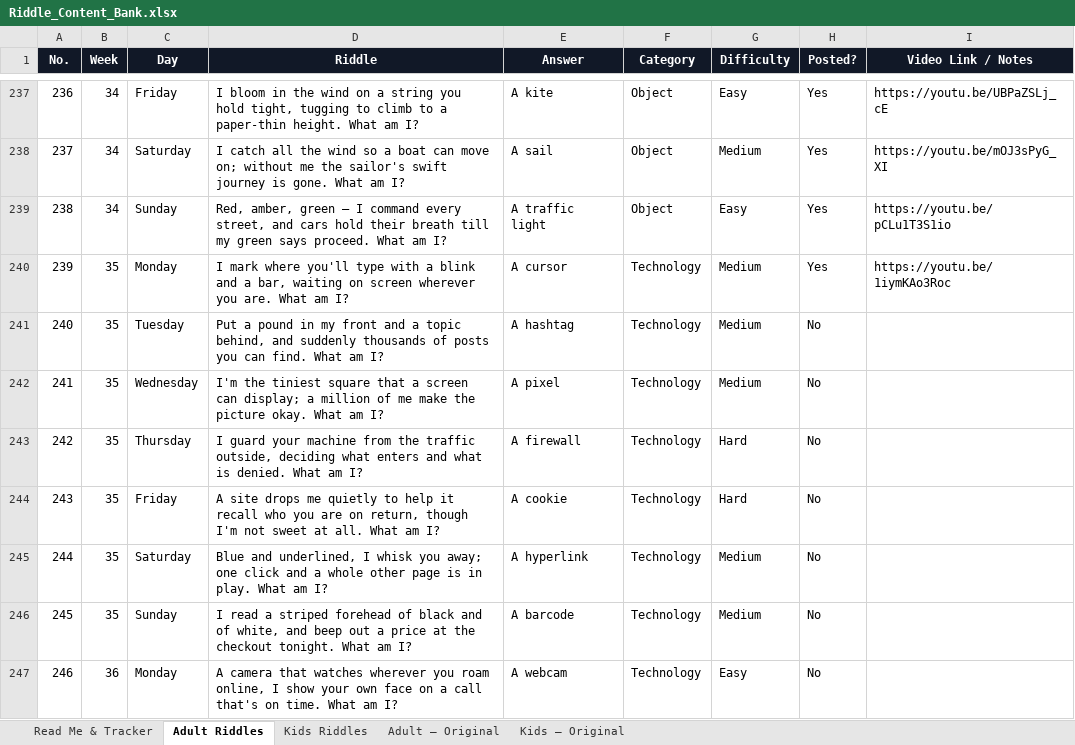
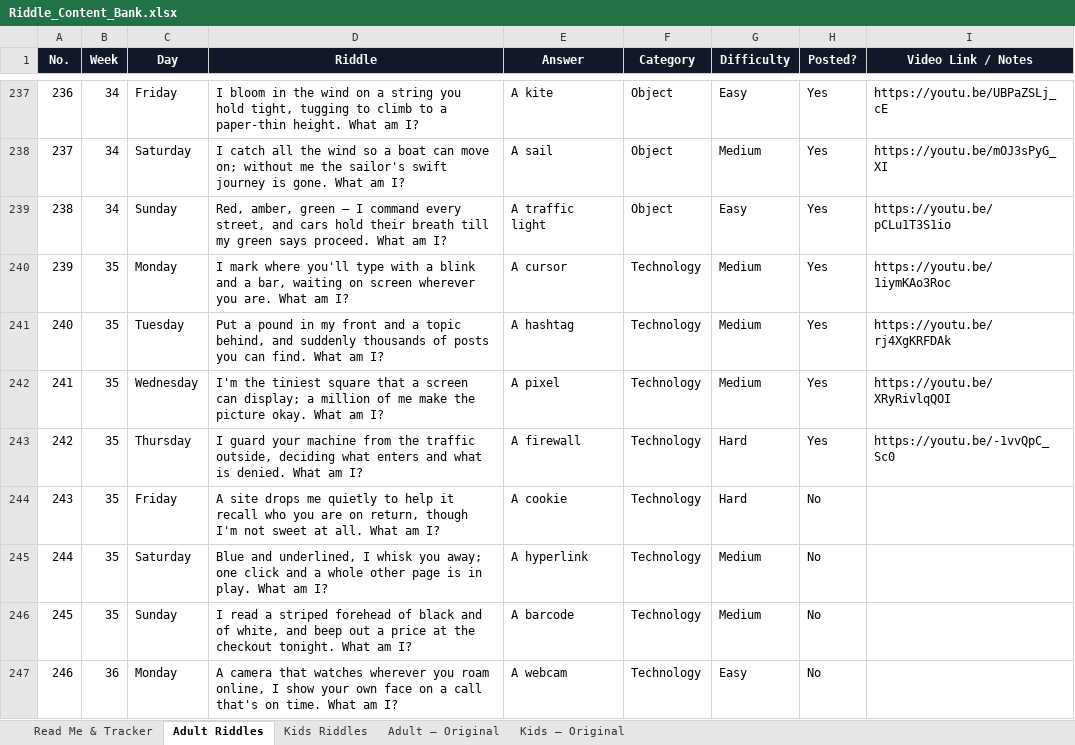
Before and after one commit to agneticutube-png/CrackIt_Adults, an Excel workbook: Riddle_Content_Bank.xlsx, sheet Adult Riddles, drawn as a sheet; only a part is shown, gaps mark what is left out; values as stored, in another font and other column widths than the file's, no borders; the diff names each change by its address in the sheet, - before the commit and + after, or states it on an @@ line.

Commit message:
chore: mark riddle posted [skip ci]

```diff
--- a/Riddle_Content_Bank.xlsx (sheet Adult Riddles)
+++ b/Riddle_Content_Bank.xlsx (sheet Adult Riddles)
-H241:H243 (Posted?): No
+H241:H243 (Posted?): Yes
-I241 (Video Link / Notes): (empty)
+I241 (Video Link / Notes): https://youtu.be/rj4XgKRFDAk
-I242 (Video Link / Notes): (empty)
+I242 (Video Link / Notes): https://youtu.be/XRyRivlqQOI
-I243 (Video Link / Notes): (empty)
+I243 (Video Link / Notes): https://youtu.be/-1vvQpC_Sc0
```
